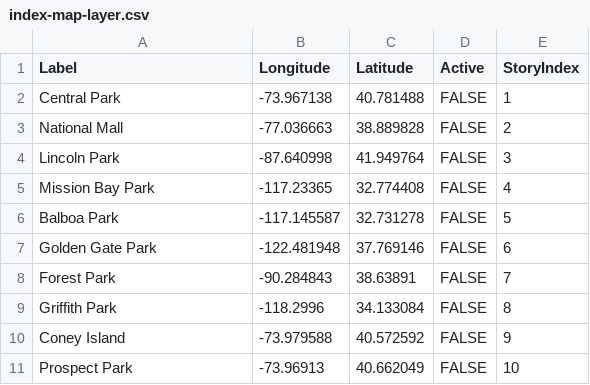
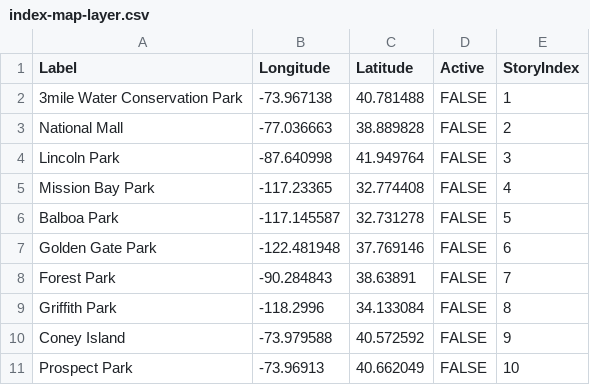
Before and after one commit to tf1158/ft554126.github.io, a CSV file: resources/index-map/index-map-layer.csv, drawn as a sheet.

Commit message:
Update index-map-layer.csv

```diff
--- a/resources/index-map/index-map-layer.csv
+++ b/resources/index-map/index-map-layer.csv
@@ -1,3 +1,3 @@
 Label,Longitude,Latitude,Active,StoryIndex
-Central Park,-73.967138,40.781488,FALSE,1
+3mile Water Conservation Park,-73.967138,40.781488,FALSE,1
 National Mall,"
```
